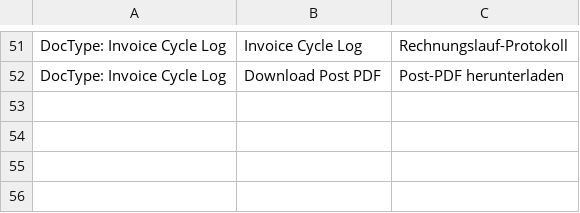
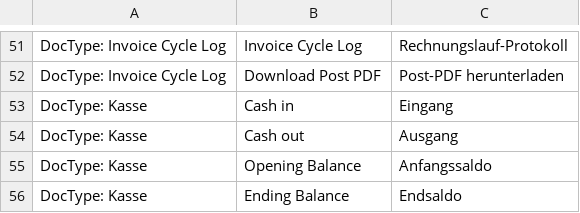
Before and after one commit to Finkzeit/erpfinkzeit, a CSV file: finkzeit/translations/de.csv, drawn as a sheet; only a part is shown, gaps mark what is left out.

```diff
--- a/finkzeit/translations/de.csv
+++ b/finkzeit/translations/de.csv
@@ -52 +52,5 @@ DocType: Invoice Cycle Log,Invoice Cycle Log,Rechnungslauf-Protokoll
 DocType: Invoice Cycle Log,Download Post PDF,Post-PDF herunterladen
+DocType: Kasse,Cash in,Eingang
+DocType: Kasse,Cash out,Ausgang
+DocType: Kasse,Opening Balance,Anfangssaldo
+DocType: Kasse,Ending Balance,Endsaldo
```
Also changed, not shown: 2 other files.
